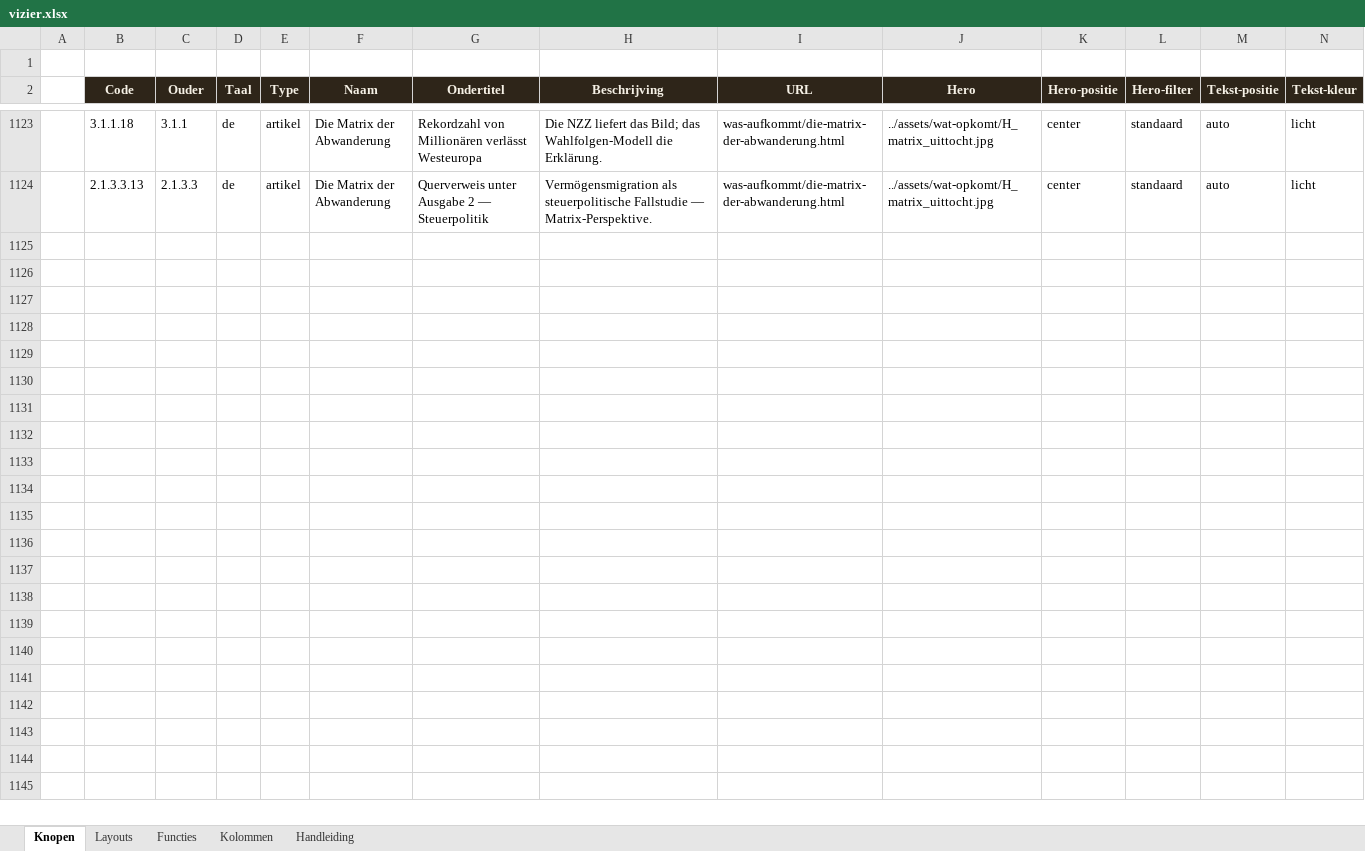
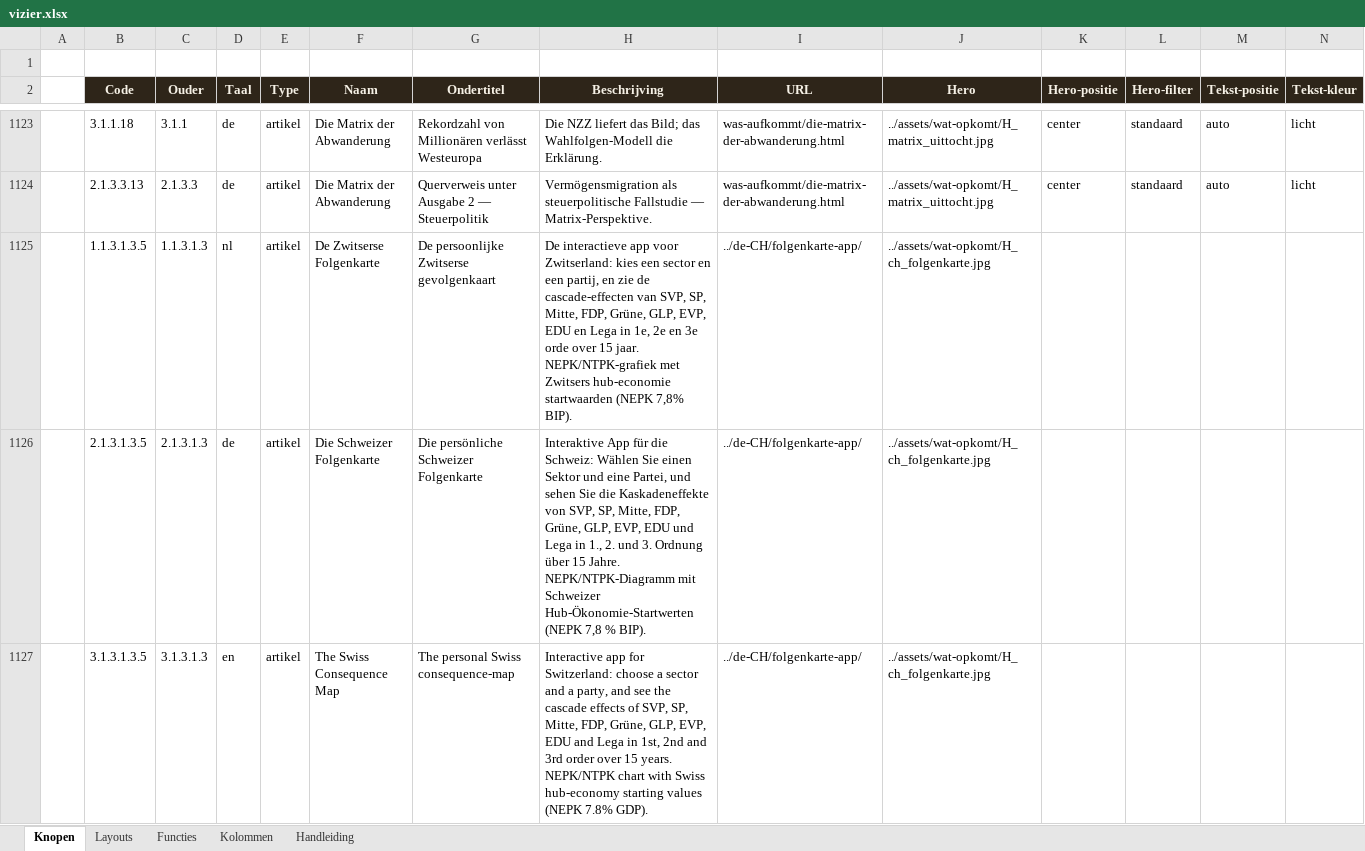
Before and after one commit to koosvanM/openvizier, an Excel workbook: nl/_data/vizier.xlsx, sheet Knopen, drawn as a sheet; only a part is shown, gaps mark what is left out; values as stored, in another font and other column widths than the file's, no borders; rows hold the shown columns only; the diff names each change by its address in the sheet, - before the commit and + after, or states it on an @@ line.

Commit message:
CH v3.13a: Schweizer Folgenkarte in de-CH/folgenkarte-app + regelbestand v3.13
CH-app (Duits, 9 CH-partijen, hub-economie NEPK 7,8%):
- URL: /de-CH/folgenkarte-app/
- Matrix-rijen: 1.1.3.1.3.5 (NL), 2.1.3.1.3.5 (DE), 3.1.3.1.3.5 (EN)
- 9 partijen: SVP, SP, Mitte, FDP, Grune, GLP, EVP, EDU, Lega + VMP/CARB referentie
- 22 sectoren met CH-context (S13 Pharma, S17 Uhrenindustrie)
- 7 BFS-Grossregionen: Zurich/Espace Mittelland/Genfersee/Nordwest/Ost/Zentral/Tessin
- NEPK 2026 startwaarden: E_tv=0,390 alpha=0,52 tau=0,29 phi=0,54
  -> NTPK=14,40% NEPK=7,78% BIP
- Bronnen in CH_startwaarden_v312.md (SECO TiVA, BFS, OECD, admin.ch, KOF, KPMG)
- Cache: gk-ch-v3.13a
- partij_posities via programma-heuristiek uit CH_startwaarden Vraag 3 (Regel 135.5, MODEL_TUNING)

Regelbestand v3.13:
- Regel 135: CH-portering (matrix-slot, startwaarden, partijen, sectoren)
- Regel 136: meertalige SectorIcons-mapping verplicht (NL/MT/CH/DE)
- Regel 137: pre-deploy checks (tsc-lint tegen typo's, build-test, browser-test)

Matrix-update: vizier.xlsx +3 rijen, xlsx_naar_json.py regenereerd, link_audit 0 fouten

```diff
--- a/nl/_data/vizier.xlsx (sheet Knopen)
+++ b/nl/_data/vizier.xlsx (sheet Knopen)
+row 1125:  | 1.1.3.1.3.5 | 1.1.3.1.3 | nl | artikel | De Zwitserse Folgenkarte | De persoonlijke Zwitserse gevolgenkaart | De interactieve app voor Zwitserland: kies een sector en een partij, en zie de cascade-effecten van SVP, SP, Mitte, FDP, Grüne, GLP, EVP, EDU en Lega in 1e, 2e en 3e orde over 15 jaar. NEPK/NTPK-grafiek met Zwitsers hub-economie startwaarden (NEPK 7,8% BIP). | ../de-CH/folgenkarte-app/ | ../assets/wat-opkomt/H_ch_folgenkarte.jpg
+row 1126:  | 2.1.3.1.3.5 | 2.1.3.1.3 | de | artikel | Die Schweizer Folgenkarte | Die persönliche Schweizer Folgenkarte | Interaktive App für die Schweiz: Wählen Sie einen Sektor und eine Partei, und sehen Sie die Kaskadeneffekte von SVP, SP, Mitte, FDP, Grüne, GLP, EVP, EDU und Lega in 1., 2. und 3. Ordnung über 15 Jahre. NEPK/NTPK-Diagramm mit Schweizer Hub-Ökonomie-Startwerten (NEPK 7,8 % BIP). | ../de-CH/folgenkarte-app/ | ../assets/wat-opkomt/H_ch_folgenkarte.jpg
+row 1127:  | 3.1.3.1.3.5 | 3.1.3.1.3 | en | artikel | The Swiss Consequence Map | The personal Swiss consequence-map | Interactive app for Switzerland: choose a sector and a party, and see the cascade effects of SVP, SP, Mitte, FDP, Grüne, GLP, EVP, EDU and Lega in 1st, 2nd and 3rd order over 15 years. NEPK/NTPK chart with Swiss hub-economy starting values (NEPK 7.8% GDP). | ../de-CH/folgenkarte-app/ | ../assets/wat-opkomt/H_ch_folgenkarte.jpg
```
Also changed, not shown: 27 other files.
